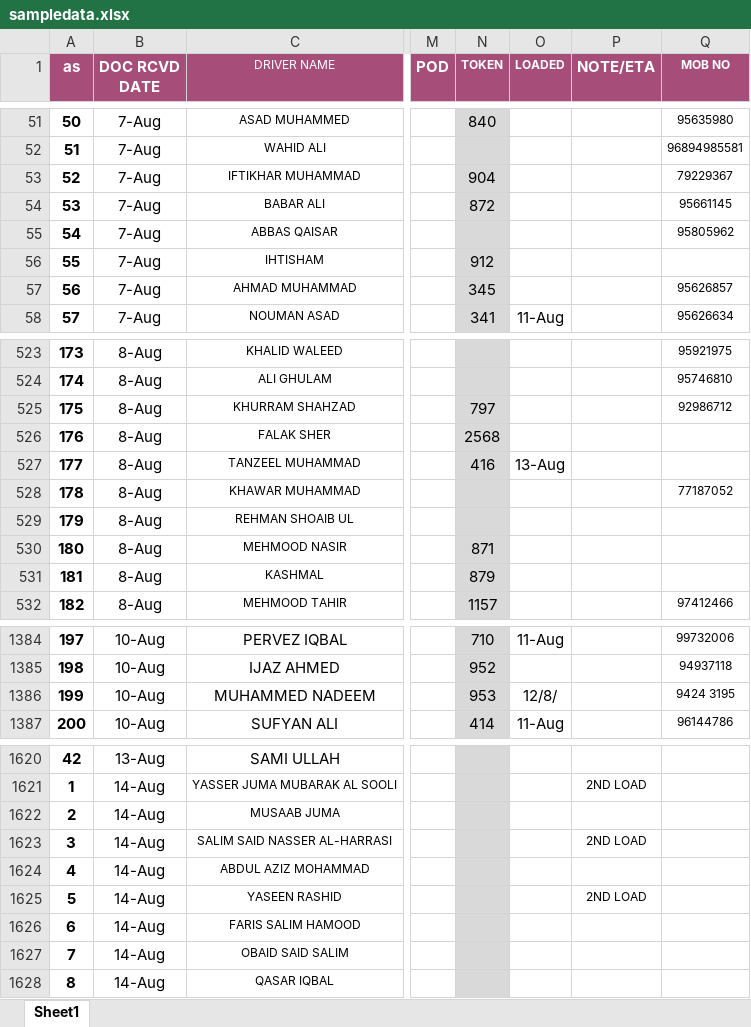
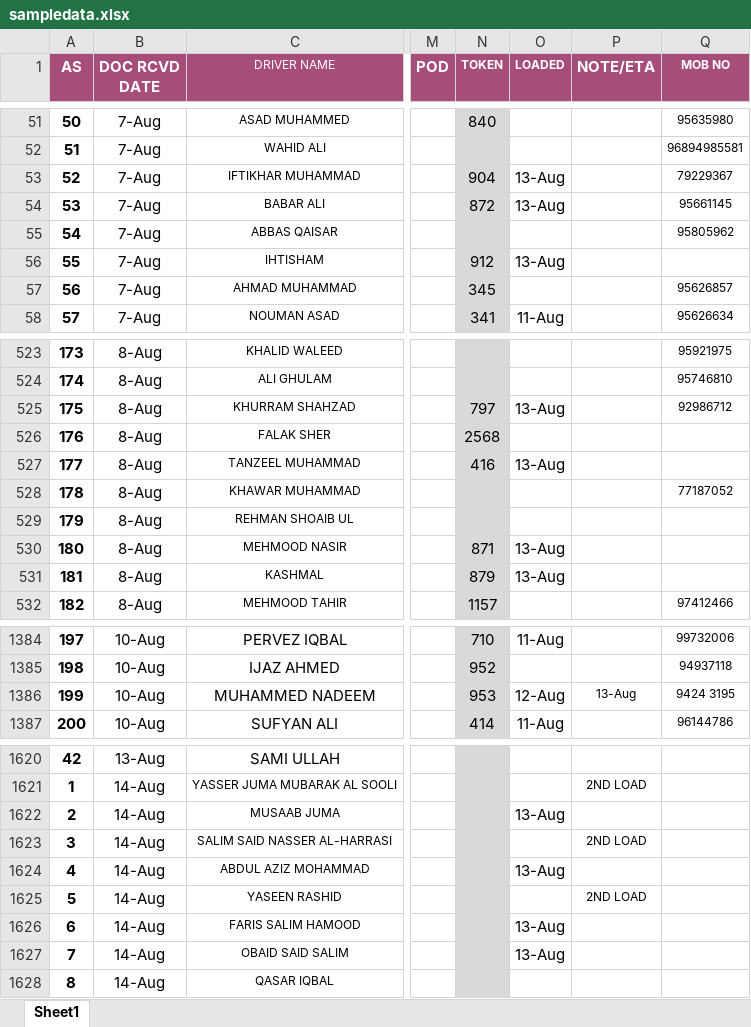
Before and after one commit to connectharundas/global-pacific-truck-search, an Excel workbook: data/sampledata.xlsx, sheet Sheet1, drawn as a sheet; only a part is shown, gaps mark what is left out; values as stored, in another font and other column widths than the file's, no borders; the diff covers the shown part only; the diff names each change by its address in the sheet, - before the commit and + after, or states it on an @@ line.

```diff
--- a/data/sampledata.xlsx (sheet Sheet1)
+++ b/data/sampledata.xlsx (sheet Sheet1)
@@ column A (AS) renumbered in row 1 @@
-O53:O54 (LOADED): (empty)
+O53:O54 (LOADED): 13-Aug
-O56 (LOADED): (empty)
+O56 (LOADED): 13-Aug
-O525 (LOADED): (empty)
+O525 (LOADED): 13-Aug
-O530:O531 (LOADED): (empty)
+O530:O531 (LOADED): 13-Aug
-O1386 (LOADED): 12/8/
+O1386 (LOADED): 12-Aug
-P1386 (NOTE/ETA): (empty)
+P1386 (NOTE/ETA): 13-Aug
-O1622 (LOADED): (empty)
+O1622 (LOADED): 13-Aug
-O1624 (LOADED): (empty)
+O1624 (LOADED): 13-Aug
-O1626:O1627 (LOADED): (empty)
+O1626:O1627 (LOADED): 13-Aug
```
Also changed, not shown: 5 added rows, 110 edited cells and cell formats elsewhere in this sheet, 1 other file.
